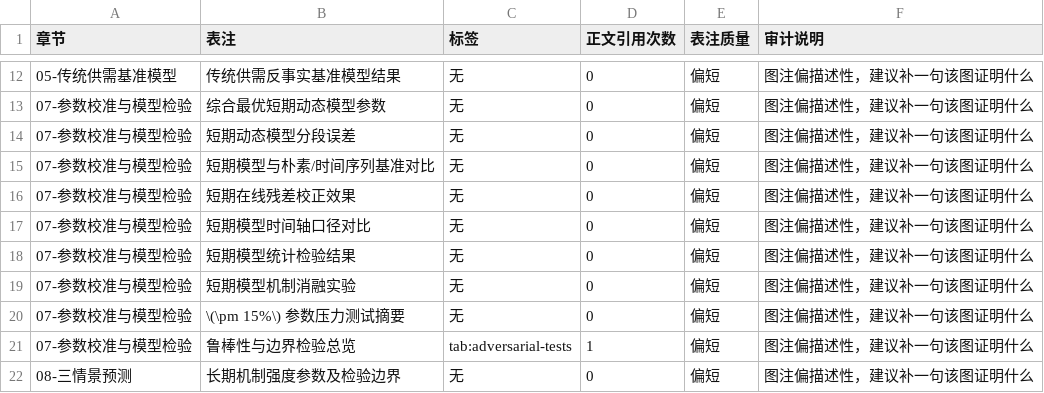
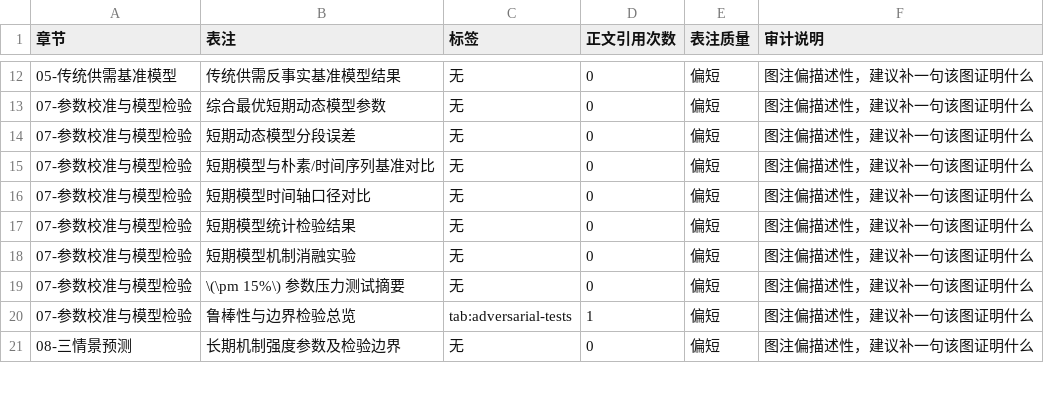
Before and after one commit to Timcai06/-A-, a CSV file: output/quality/论文表格清单.csv, drawn as a sheet; only a part is shown, gaps mark what is left out.

```diff
--- a/output/quality/论文表格清单.csv
+++ b/output/quality/论文表格清单.csv
@@ -15,3 +15,2 @@
 07-参数校准与模型检验,短期模型与朴素/时间序列基准对比,无,0,偏短,图注偏描述性，建议补一句该图证明什么
-07-参数校准与模型检验,短期在线残差校正效果,无,0,偏短,图注偏描述性，建议补一句该图证明什么
 07-参数校准与模型检验,短期模型时间轴口径对比,无,0,偏短,图注偏描述性，建议补一句该图证明什么
```
Also changed, not shown: output/quality/论文图表清单.csv, 6 other files.
